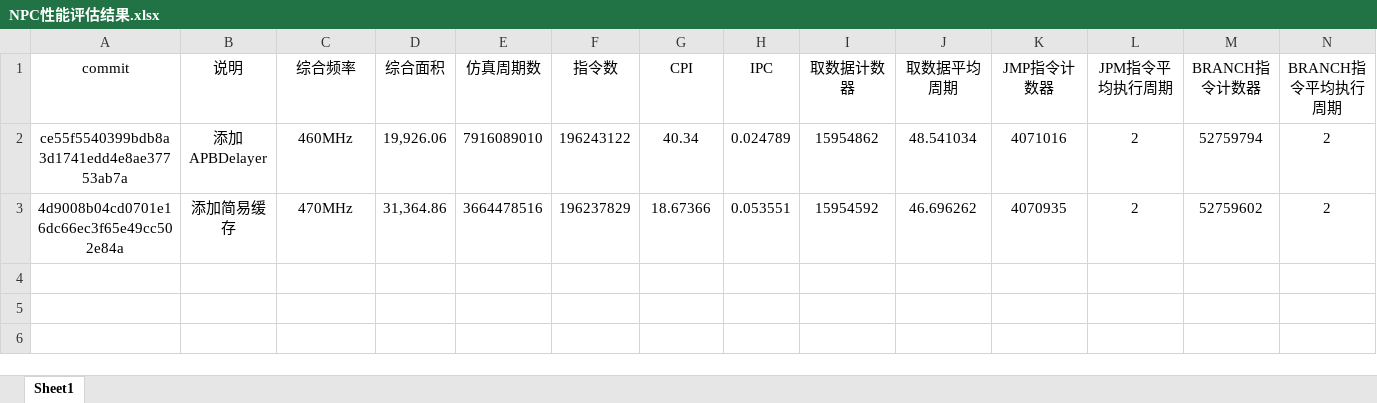
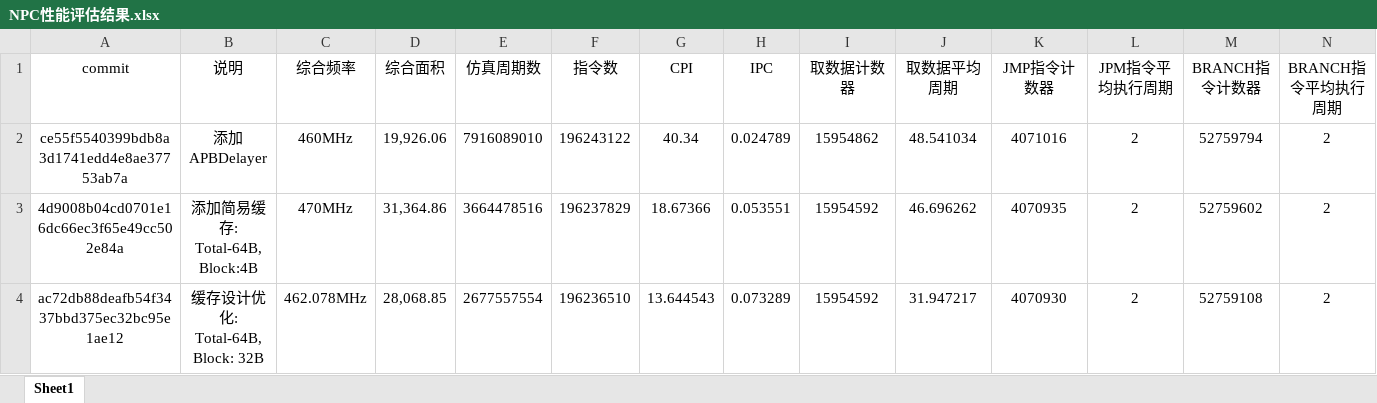
Before and after one commit to E1PsyCongroo/ysyx, an Excel workbook: npc/NPC性能评估结果.xlsx, sheet Sheet1, drawn as a sheet; only a part is shown; values as stored, in another font and other column widths than the file's, no borders; rows hold the shown columns only; the diff names each change by its address in the sheet, - before the commit and + after, or states it on an @@ line.

Commit message:
feat: 更换缓存方案为Total: 64B, Block: 64B feat: 修改寄存器实现以降低综合面积

```diff
--- a/npc/NPC性能评估结果.xlsx (sheet Sheet1)
+++ b/npc/NPC性能评估结果.xlsx (sheet Sheet1)
-B3 (说明): 添加简易缓存
+B3 (说明): 添加简易缓存: Total-64B, Block:4B
+row 4: ac72db88deafb54f3437bbd375ec32bc95e1ae12 | 缓存设计优化: Total-64B, Block: 32B | 462.078MHz | 28,068.85 | 2677557554 | 196236510 | 13.644543 | 0.073289 | 15954592 | 31.947217 | 4070930 | 2 | 52759108 | 2
```
Also changed, not shown: 7 other files.
